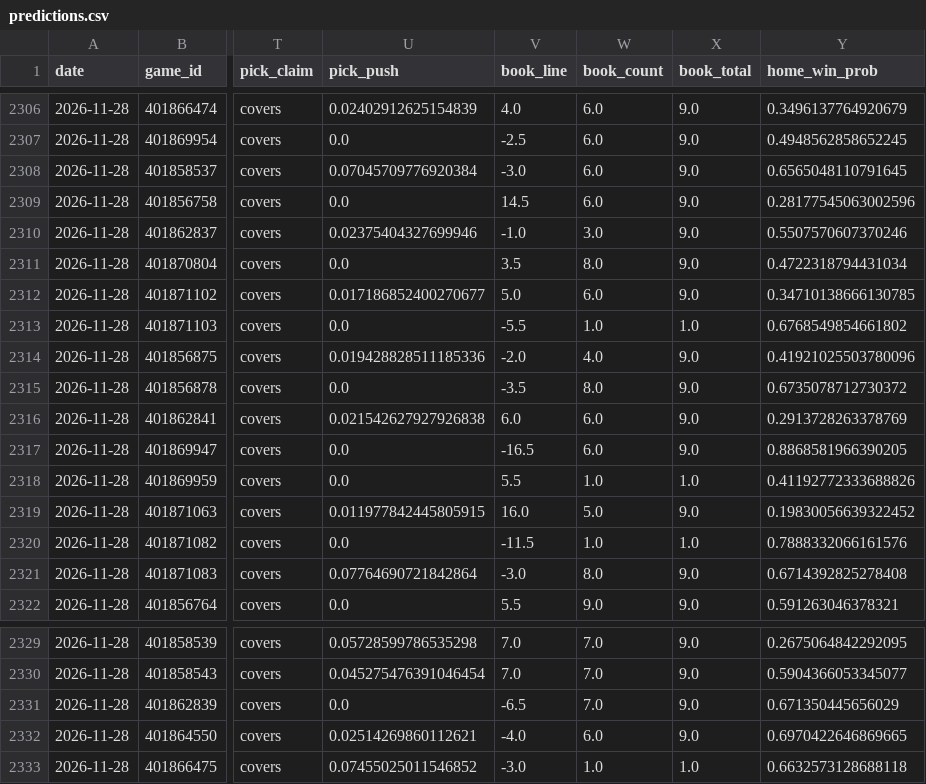
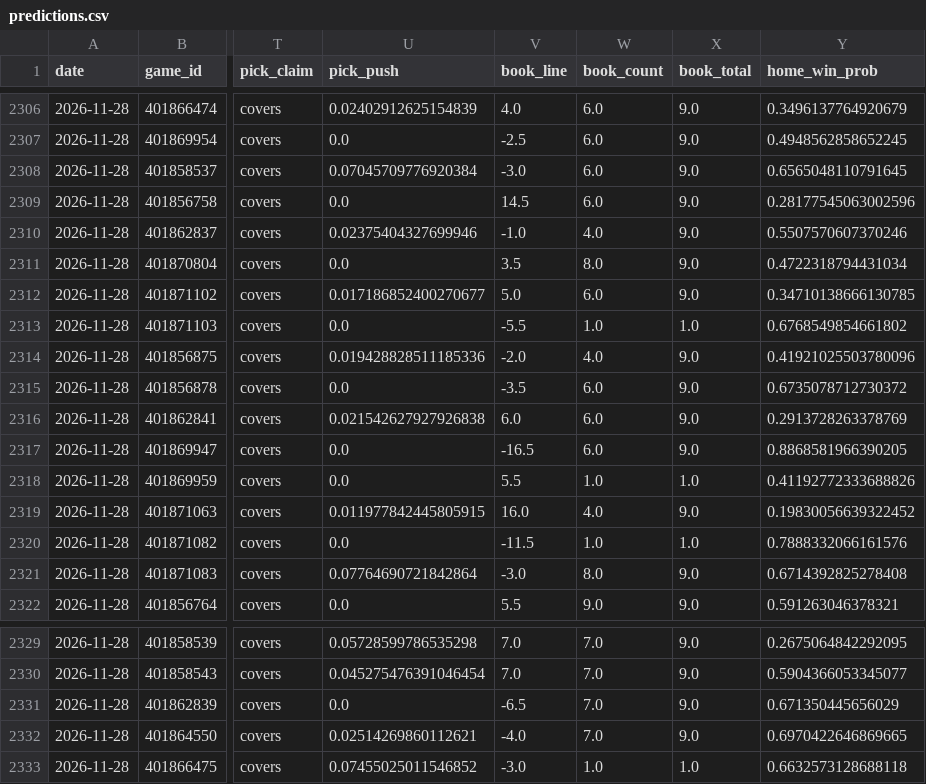
Before and after one commit to azcal/mbm-ncaaf, a CSV file: logs/predictions.csv, drawn as a sheet; only a part is shown, gaps mark what is left out; the diff covers the shown part only; the diff names each change by its address in the sheet, - before the commit and + after, or states it on an @@ line.

```diff
--- a/logs/predictions.csv
+++ b/logs/predictions.csv
-W2310 (book_count): 3.0
+W2310 (book_count): 4.0
-W2315 (book_count): 8.0
+W2315 (book_count): 6.0
-W2319 (book_count): 5.0
+W2319 (book_count): 4.0
-W2332 (book_count): 6.0
+W2332 (book_count): 7.0
```
Also changed, not shown: 23 edited cells elsewhere in this file, logs/picks.csv, 2 other files.
